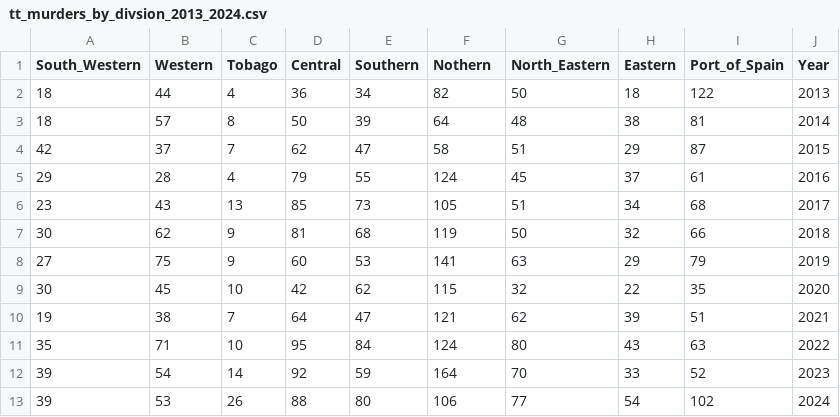
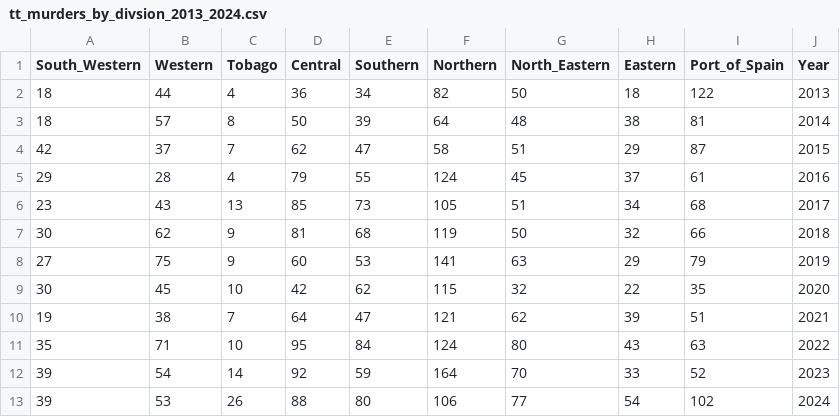
Before and after one commit to CorporaCorporate/COMP-3610-Project, a CSV file: Data/tt_murders_by_divsion_2013_2024.csv, drawn as a sheet.

```diff
--- a/Data/tt_murders_by_divsion_2013_2024.csv
+++ b/Data/tt_murders_by_divsion_2013_2024.csv
@@ -1,2 +1,2 @@
-South_Western,Western,Tobago,Central,Southern,Nothern,North_Eastern,Eastern,Port_of_Spain,Year
+South_Western,Western,Tobago,Central,Southern,Northern,North_Eastern,Eastern,Port_of_Spain,Year
 18,44,4,36,34,82,50,18,122,2013
```
Also changed, not shown: csvs/murder_by_div.csv, csvs/tt_murders_by_division_2013_2024.csv, 2 other files.
